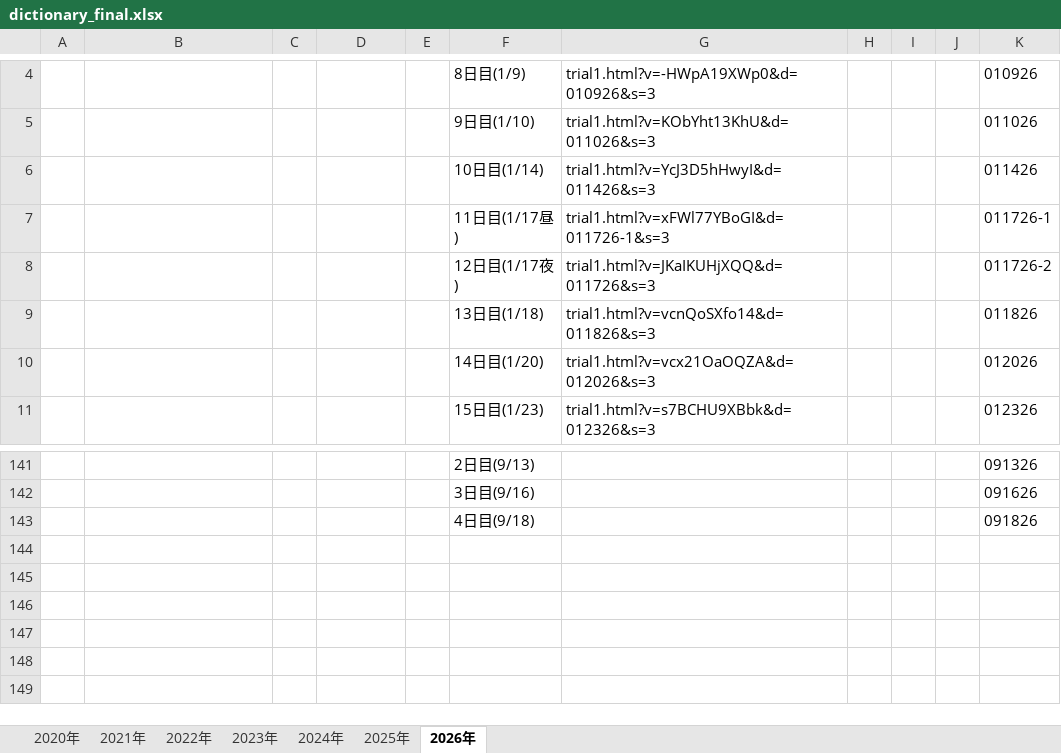
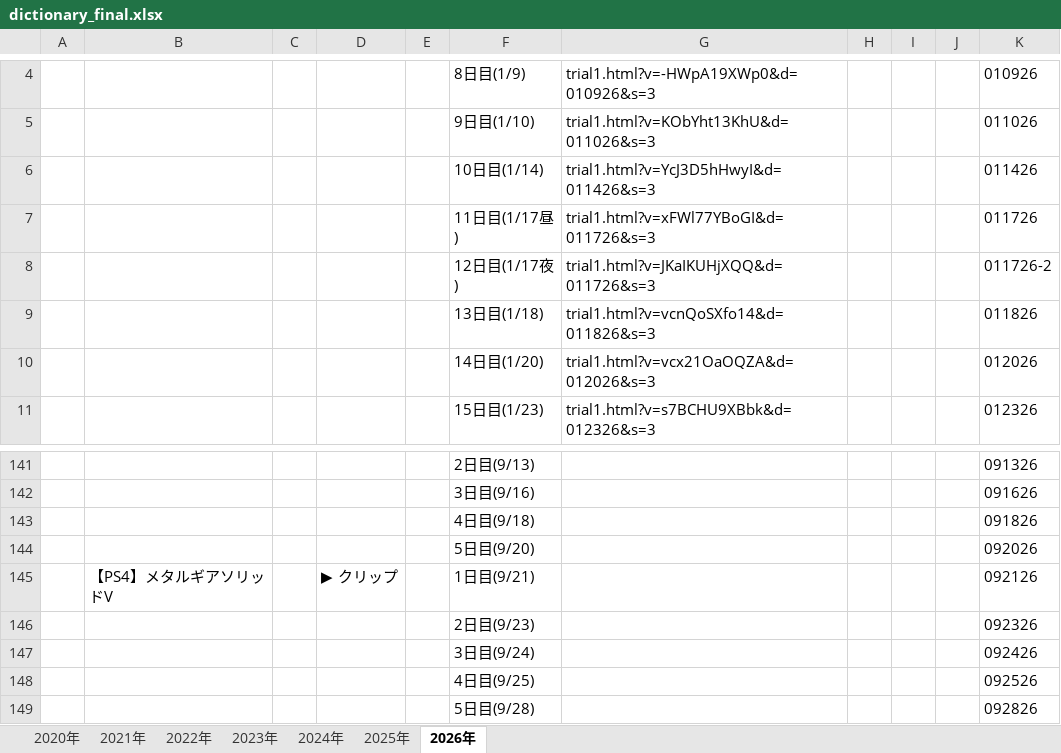
Before and after one commit to senbenx63-blip/original-archive-trial, an Excel workbook: dictionary_final.xlsx, sheet 2026年, drawn as a sheet; only a part is shown, gaps mark what is left out; values as stored, in another font and other column widths than the file's, no borders; the diff names each change by its address in the sheet, - before the commit and + after, or states it on an @@ line.

```diff
--- a/dictionary_final.xlsx (sheet 2026年)
+++ b/dictionary_final.xlsx (sheet 2026年)
-G7: trial1.html?v=xFWl77YBoGI&d=011726-1&s=3
+G7: trial1.html?v=xFWl77YBoGI&d=011726&s=3
-K7: 011726-1
+K7: 011726
+row 144:  |  |  |  |  | 5日目(9/20) |  |  |  |  | 092026
+row 145:  | 【PS4】メタルギアソリッドV |  | ▶ クリップ |  | 1日目(9/21) |  |  |  |  | 092126
+row 146:  |  |  |  |  | 2日目(9/23) |  |  |  |  | 092326
+row 147:  |  |  |  |  | 3日目(9/24) |  |  |  |  | 092426
+row 148:  |  |  |  |  | 4日目(9/25) |  |  |  |  | 092526
+row 149:  |  |  |  |  | 5日目(9/28) |  |  |  |  | 092826
```
Also changed, not shown: sheet 2023年, 7 other files.
